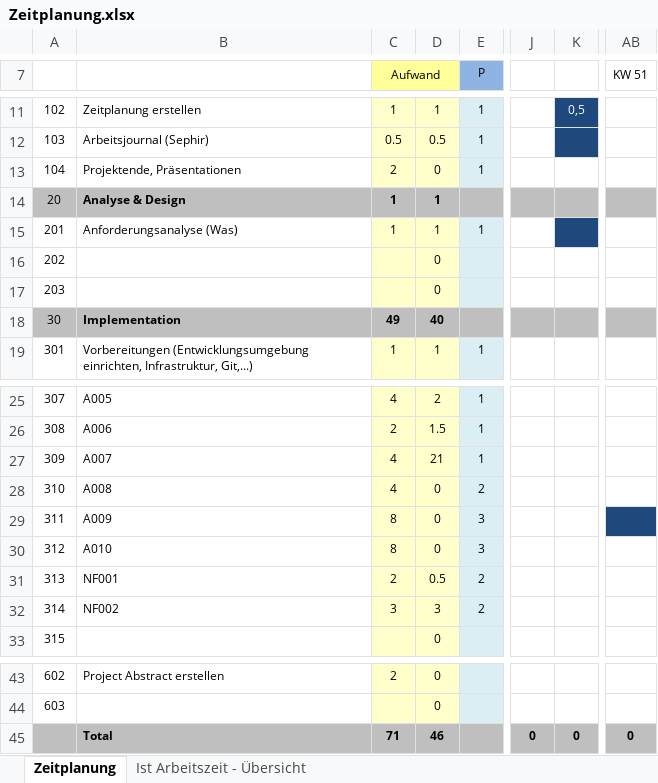
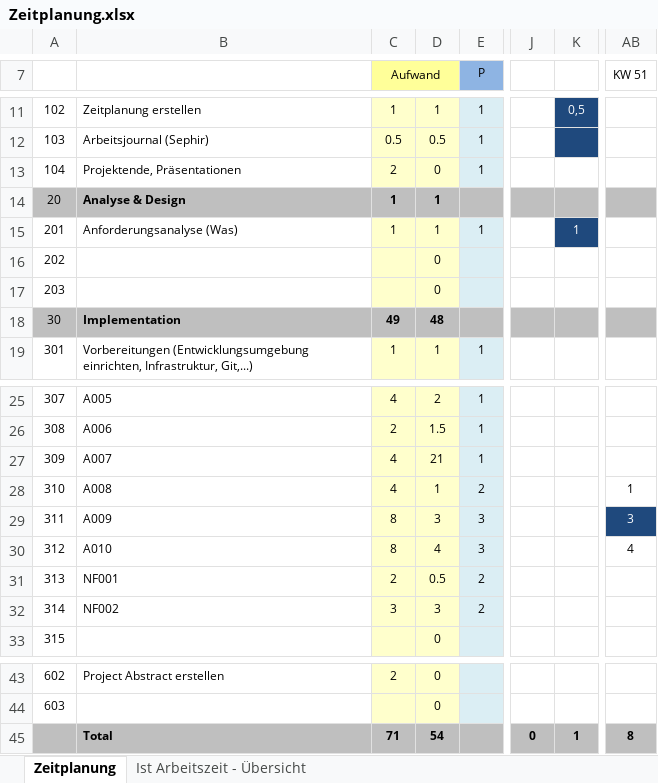
Before and after one commit to Lilly05/Flying-Guinea-Pigs, an Excel workbook: documents/Zeitplanung.xlsx, sheet Zeitplanung, drawn as a sheet; only a part is shown, gaps mark what is left out; values as stored, in another font and other column widths than the file's, no borders; the diff names each change by its address in the sheet, - before the commit and + after, or states it on an @@ line.

Commit message:
Add files via upload

```diff
--- a/documents/Zeitplanung.xlsx (sheet Zeitplanung)
+++ b/documents/Zeitplanung.xlsx (sheet Zeitplanung)
-K15: (empty)
+K15: 1
-D18: 40
+D18: 48
-D28: 0
+D28: 1
-AB28 (KW 51): (empty)
+AB28 (KW 51): 1
-D29: 0
+D29: 3
-AB29 (KW 51): (empty)
+AB29 (KW 51): 3
-D30: 0
+D30: 4
-AB30 (KW 51): (empty)
+AB30 (KW 51): 4
-D45: 46
+D45: 54
-K45: 0
+K45: 1
-AB45 (KW 51): 0
+AB45 (KW 51): 8
```
Also changed, not shown: sheet Ist Arbeitszeit - Übersicht, charts or pictures.
